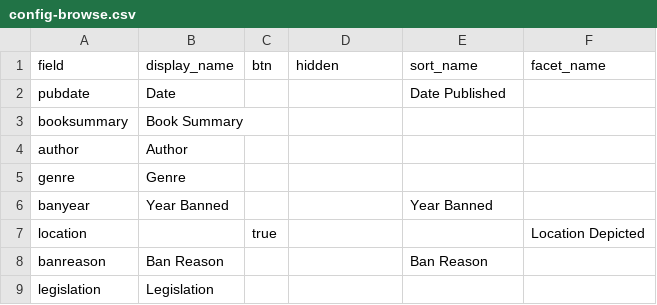
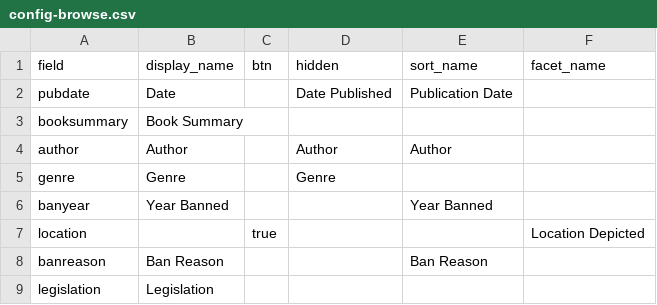
Before and after one commit to terrainsvagues/TLDRSpring2026, a CSV file: _data/config-browse.csv, drawn as a sheet.

Commit message:
Update config-browse.csv

```diff
--- a/_data/config-browse.csv
+++ b/_data/config-browse.csv
@@ -1,6 +1,6 @@
 field,display_name,btn,hidden,sort_name,facet_name
-pubdate,Date,,,Date Published
+pubdate,Date,,Date Published,Publication Date
 booksummary, Book Summary,,,,
-author,Author,,,
-genre,Genre,,,
+author,Author,,Author,Author
+genre,Genre,,Genre,
 banyear,Year Banned,,,Year Banned
```
